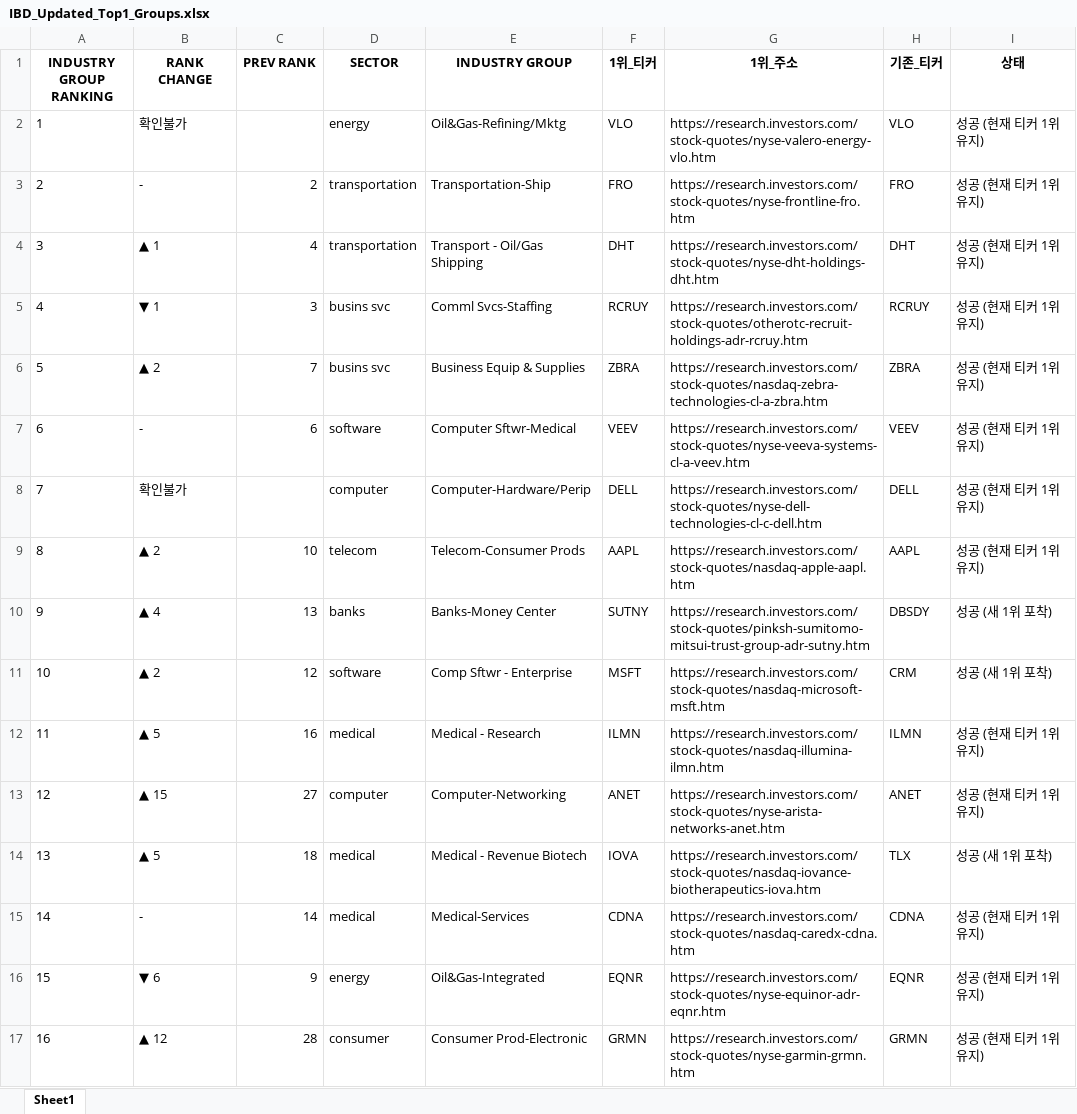
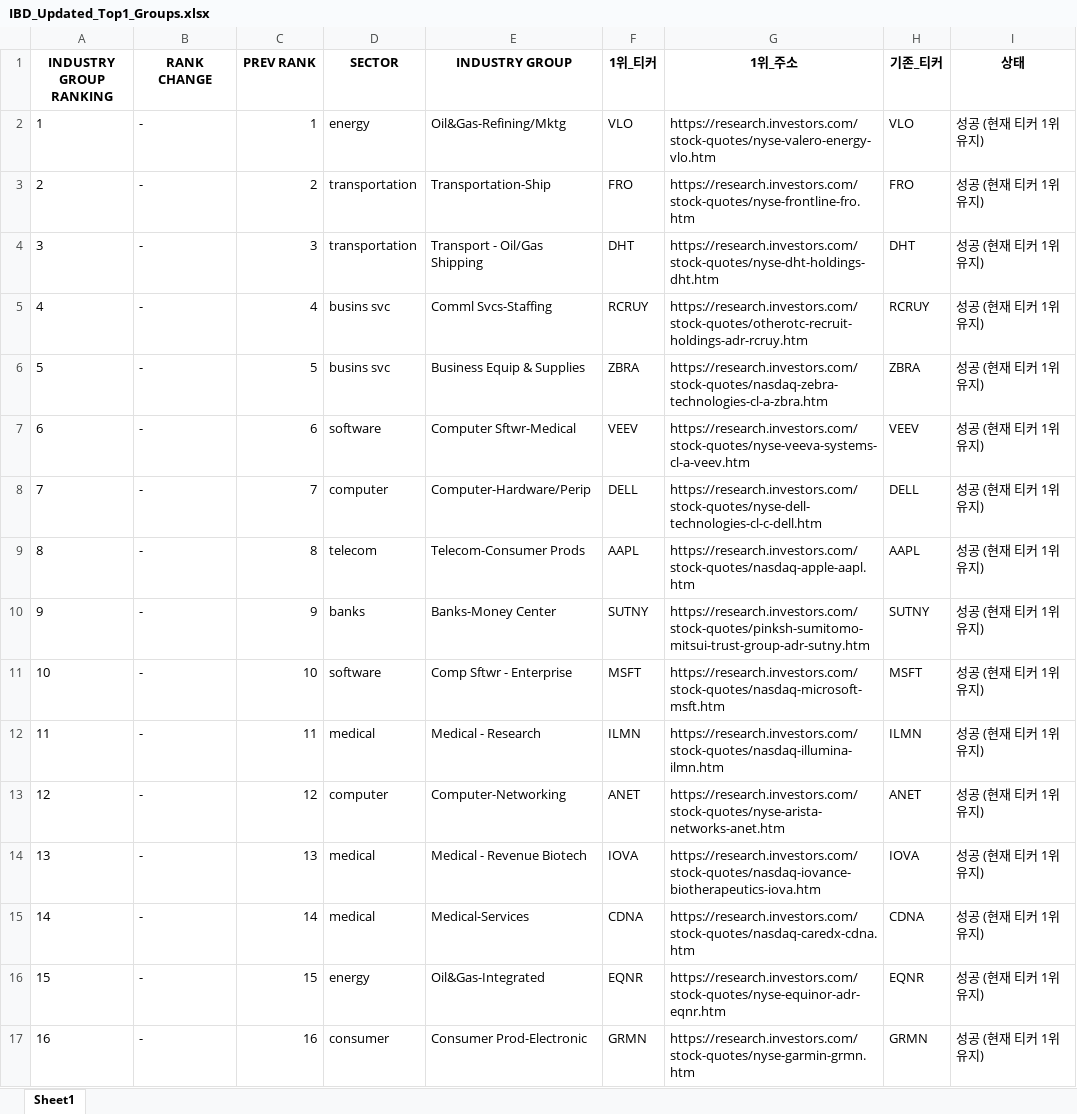
Before and after one commit to hjlee0421/ibd_top, an Excel workbook: IBD_Updated_Top1_Groups.xlsx, sheet Sheet1, drawn as a sheet; only a part is shown; values as stored, in another font and other column widths than the file's, no borders; the diff covers the shown part only; the diff names each change by its address in the sheet, - before the commit and + after, or states it on an @@ line.

```diff
--- a/IBD_Updated_Top1_Groups.xlsx (sheet Sheet1)
+++ b/IBD_Updated_Top1_Groups.xlsx (sheet Sheet1)
-B2 (RANK CHANGE): 확인불가
+B2 (RANK CHANGE): -
-C2 (PREV RANK): (empty)
+C2 (PREV RANK): 1
-B4 (RANK CHANGE): ▲ 1
+B4 (RANK CHANGE): -
-C4 (PREV RANK): 4
+C4 (PREV RANK): 3
-B5 (RANK CHANGE): ▼ 1
+B5 (RANK CHANGE): -
-C5 (PREV RANK): 3
+C5 (PREV RANK): 4
-B6 (RANK CHANGE): ▲ 2
+B6 (RANK CHANGE): -
-C6 (PREV RANK): 7
+C6 (PREV RANK): 5
-B8 (RANK CHANGE): 확인불가
+B8 (RANK CHANGE): -
-C8 (PREV RANK): (empty)
+C8 (PREV RANK): 7
-B9 (RANK CHANGE): ▲ 2
+B9 (RANK CHANGE): -
-C9 (PREV RANK): 10
+C9 (PREV RANK): 8
-B10 (RANK CHANGE): ▲ 4
+B10 (RANK CHANGE): -
-C10 (PREV RANK): 13
+C10 (PREV RANK): 9
-H10 (기존_티커): DBSDY
+H10 (기존_티커): SUTNY
-I10:I11 (상태): 성공 (새 1위 포착)
+I10:I11 (상태): 성공 (현재 티커 1위 유지)
-B11 (RANK CHANGE): ▲ 2
+B11 (RANK CHANGE): -
-C11 (PREV RANK): 12
+C11 (PREV RANK): 10
-H11 (기존_티커): CRM
+H11 (기존_티커): MSFT
-B12 (RANK CHANGE): ▲ 5
+B12 (RANK CHANGE): -
-C12 (PREV RANK): 16
+C12 (PREV RANK): 11
-B13 (RANK CHANGE): ▲ 15
+B13 (RANK CHANGE): -
-C13 (PREV RANK): 27
+C13 (PREV RANK): 12
-B14 (RANK CHANGE): ▲ 5
+B14 (RANK CHANGE): -
-C14 (PREV RANK): 18
+C14 (PREV RANK): 13
-H14 (기존_티커): TLX
+H14 (기존_티커): IOVA
-I14 (상태): 성공 (새 1위 포착)
+I14 (상태): 성공 (현재 티커 1위 유지)
-B16 (RANK CHANGE): ▼ 6
+B16 (RANK CHANGE): -
-C16 (PREV RANK): 9
+C16 (PREV RANK): 15
-B17 (RANK CHANGE): ▲ 12
+B17 (RANK CHANGE): -
-C17 (PREV RANK): 28
+C17 (PREV RANK): 16
```
Also changed, not shown: 1 added row, 1 removed row and 314 edited cells elsewhere in this sheet.
